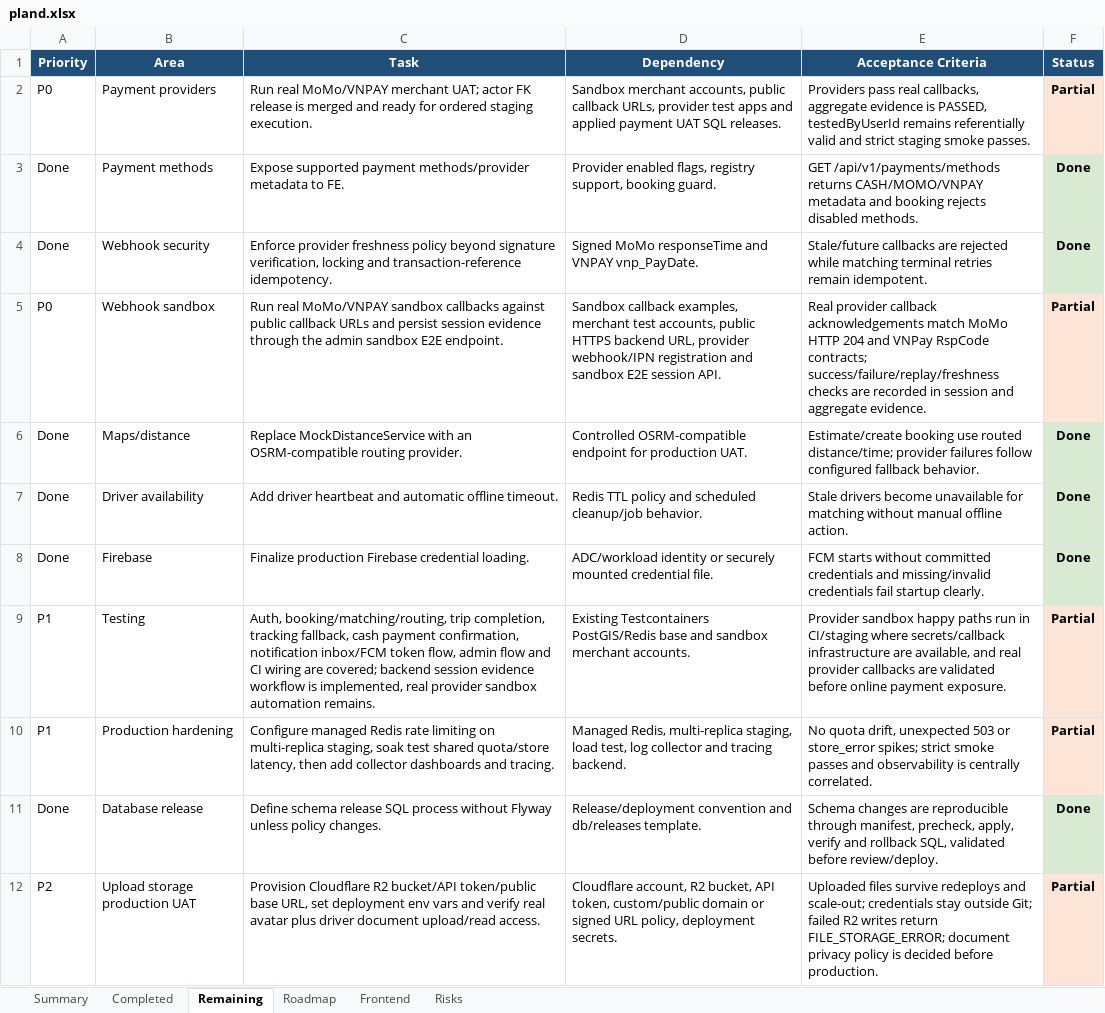
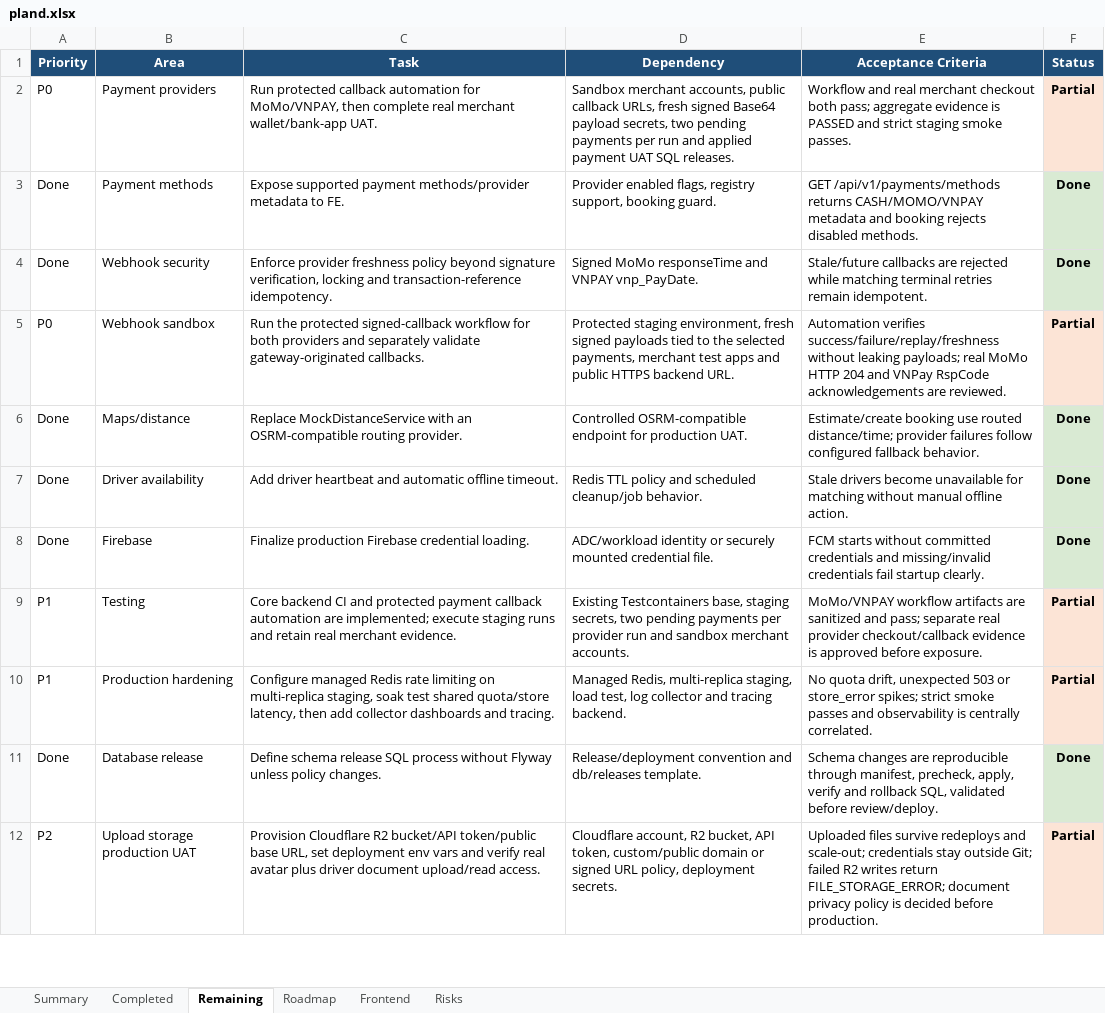
Before and after one commit to Luctran12/goride, an Excel workbook: docs/pland.xlsx, sheet Remaining, drawn as a sheet; only a part is shown; values as stored, in another font and other column widths than the file's, no borders; table styles not drawn; the diff names each change by its address in the sheet, - before the commit and + after, or states it on an @@ line.

Commit message:
ci: automate payment sandbox callback verification

```diff
--- a/docs/pland.xlsx (sheet Remaining)
+++ b/docs/pland.xlsx (sheet Remaining)
-C2 (Task): Run real MoMo/VNPAY merchant UAT; actor FK release is merged and ready for ordered staging execution.
+C2 (Task): Run protected callback automation for MoMo/VNPAY, then complete real merchant wallet/bank-app UAT.
-D2 (Dependency): …callback URLs, provider test apps and applied…
+D2 (Dependency): …callback URLs, fresh signed Base64 payload secrets, two pending payments per run and applied…
-E2 (Acceptance Criteria): Providers pass real callbacks, aggregate evidence is PASSED, testedByUserId remains referentially valid and strict…
+E2 (Acceptance Criteria): Workflow and real merchant checkout both pass; aggregate evidence is PASSED and strict…
-C5 (Task): Run real MoMo/VNPAY sandbox callbacks against public callback URLs and persist session evidence through the admin sandbox E2E endpoint.
+C5 (Task): Run the protected signed-callback workflow for both providers and separately validate gateway-originated callbacks.
-D5 (Dependency): Sandbox callback examples, merchant test accounts, public HTTPS backend URL, provider webhook/IPN registration and sandbox E2E session API.
+D5 (Dependency): Protected staging environment, fresh signed payloads tied to the selected payments, merchant test apps and public HTTPS backend URL.
-E5 (Acceptance Criteria): Real provider callback acknowledgements match MoMo HTTP 204 and VNPay RspCode contracts; success/failure/replay/freshness checks are recorded in session and aggregate evidence.
+E5 (Acceptance Criteria): Automation verifies success/failure/replay/freshness without leaking payloads; real MoMo HTTP 204 and VNPay RspCode acknowledgements are reviewed.
-C9 (Task): Auth, booking/matching/routing, trip completion, tracking fallback, cash payment confirmation, notification inbox/FCM token flow, admin flow and CI wiring are covered; backend session evidence workflow is implemented, real provider sandbox automation remains.
+C9 (Task): Core backend CI and protected payment callback automation are implemented; execute staging runs and retain real merchant evidence.
-D9 (Dependency): Existing Testcontainers PostGIS/Redis base and sandbox…
+D9 (Dependency): Existing Testcontainers base, staging secrets, two pending payments per provider run and sandbox…
-E9 (Acceptance Criteria): Provider sandbox happy paths run in CI/staging where secrets/callback infrastructure are available, and real provider callbacks are validated before online payment exposure.
+E9 (Acceptance Criteria): MoMo/VNPAY workflow artifacts are sanitized and pass; separate real provider checkout/callback evidence is approved before exposure.
```
Also changed, not shown: sheet Summary, sheet Roadmap, sheet Risks, sheet Frontend, sheet Completed, 6 other files.
